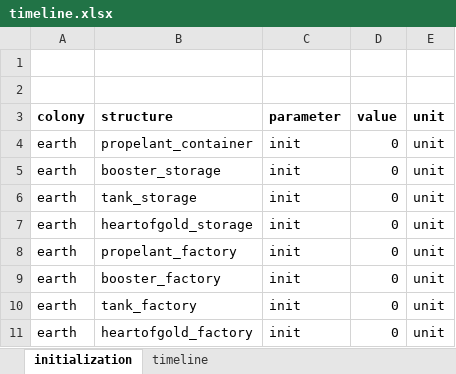
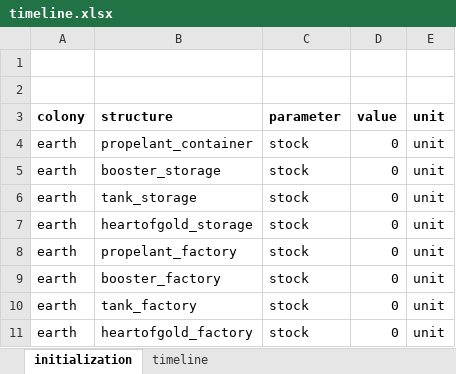
Before and after one commit to Jonathan56-archives/aster, an Excel workbook: example/1_demo/timeline.xlsx, sheet initialization, drawn as a sheet; values as stored, in another font and other column widths than the file's, no borders; the diff names each change by its address in the sheet, - before the commit and + after, or states it on an @@ line.

```diff
--- a/example/1_demo/timeline.xlsx (sheet initialization)
+++ b/example/1_demo/timeline.xlsx (sheet initialization)
-C4:C11 (parameter): init
+C4:C11 (parameter): stock
```
Also changed, not shown: 4 other files.
